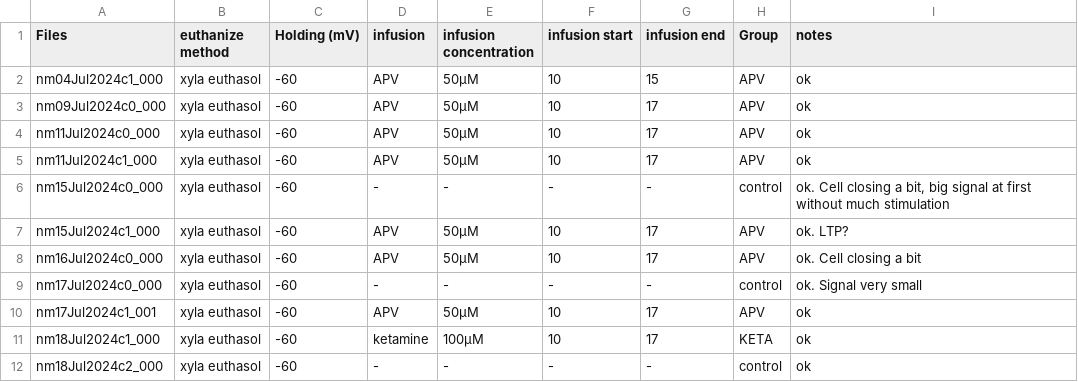
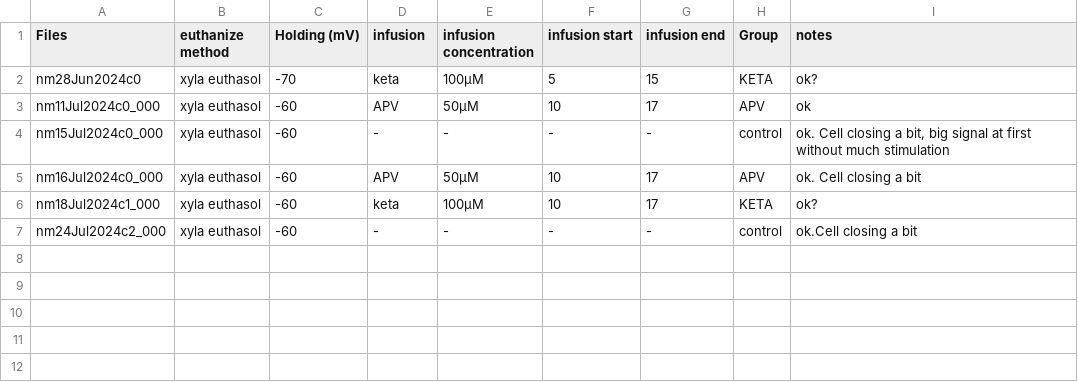
Before and after one commit to LauraGonzalez2000/Intracellular_recording, a CSV file: src/Files1q.csv, drawn as a sheet.

Commit message:
update to filter data

```diff
--- a/src/Files1q.csv
+++ b/src/Files1q.csv
@@ -1,12 +1,7 @@
 Files;euthanize method;Holding (mV);infusion;infusion concentration;infusion start;infusion end;Group;notes
-nm04Jul2024c1_000;xyla euthasol;-60;APV;50µM;10;15;APV;ok
-nm09Jul2024c0_000;xyla euthasol;-60;APV;50µM;10;17;APV;ok
+nm28Jun2024c0;xyla euthasol;-70;keta;100µM;5;15;KETA;ok?
 nm11Jul2024c0_000;xyla euthasol;-60;APV;50µM;10;17;APV;ok
-nm11Jul2024c1_000;xyla euthasol;-60;APV;50µM;10;17;APV;ok
 nm15Jul2024c0_000;xyla euthasol;-60;-;-;-;-;control;ok. Cell closing a bit, big signal at first without much stimulation
-nm15Jul2024c1_000;xyla euthasol;-60;APV;50µM;10;17;APV;ok. LTP?
 nm16Jul2024c0_000;xyla euthasol;-60;APV;50µM;10;17;APV;ok. Cell closing a bit
-nm17Jul2024c0_000;xyla euthasol;-60;-;-;-;-;control;ok. Signal very small
-nm17Jul2024c1_001;xyla euthasol;-60;APV;50µM;10;17;APV;ok
-nm18Jul2024c1_000;xyla euthasol;-60;ketamine;100µM;10;17;KETA;ok
-nm18Jul2024c2_000;xyla euthasol;-60;-;-;-;-;control;ok
+nm18Jul2024c1_000;xyla euthasol;-60;keta;100µM;10;17;KETA;ok?
+nm24Jul2024c2_000;xyla euthasol;-60;-;-;-;-;control;ok.Cell closing a bit
```
Also changed, not shown: src/Files1.csv, 3 other files.
